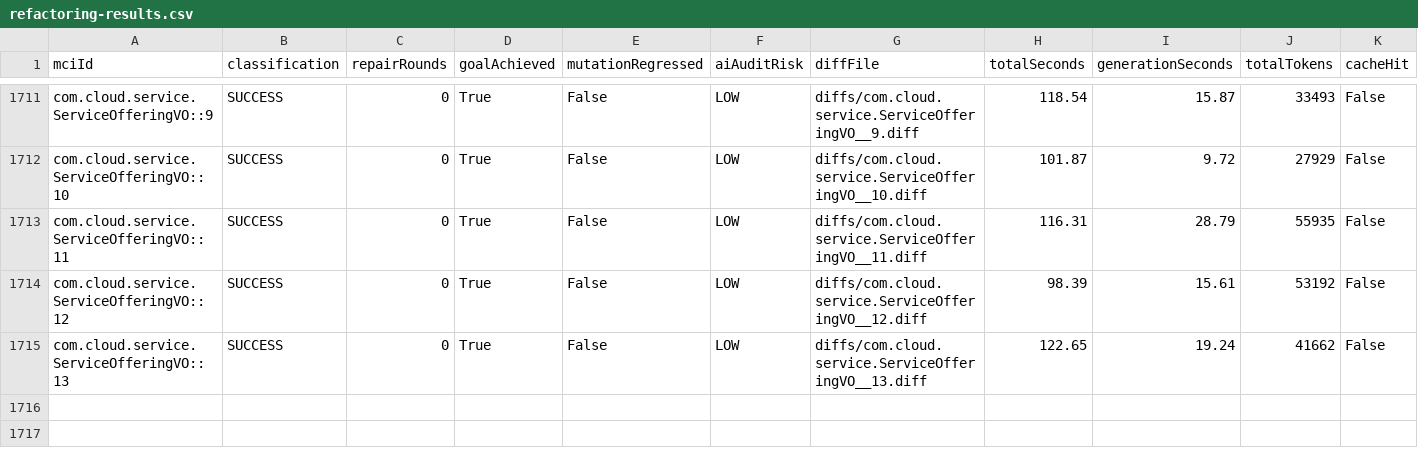
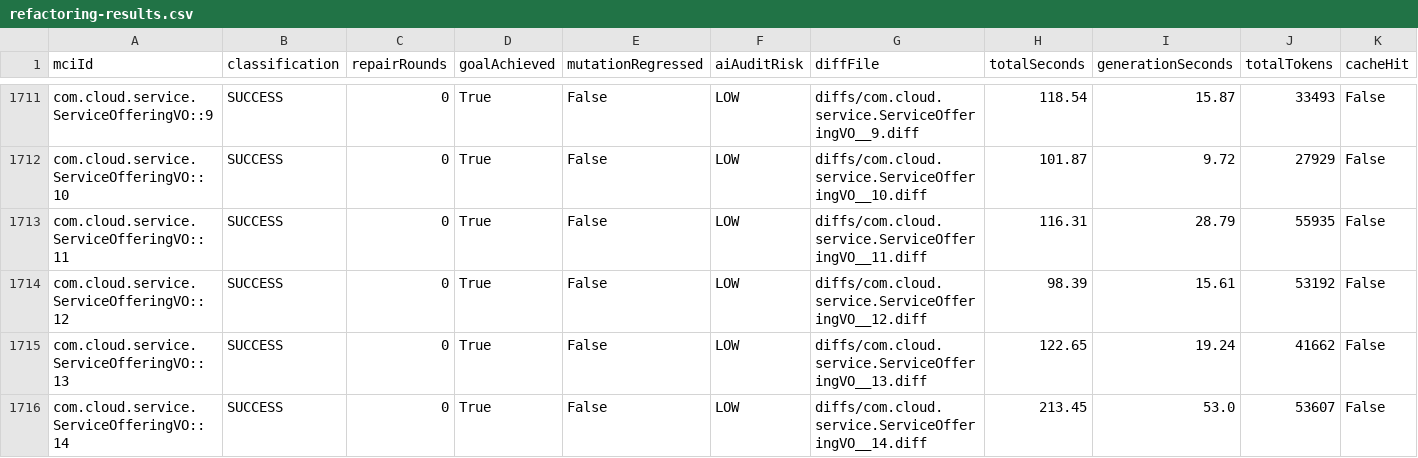
Before and after one commit to gzhao9/CloneDeMocker-v2, a CSV file: data/cloudstack/refactoring/CloneDeMocker+Terra-5.6/refactoring-results.csv, drawn as a sheet; only a part is shown, gaps mark what is left out.

```diff
--- a/data/cloudstack/refactoring/CloneDeMocker+Terra-5.6/refactoring-results.csv
+++ b/data/cloudstack/refactoring/CloneDeMocker+Terra-5.6/refactoring-results.csv
@@ -1715 +1715,2 @@ com.cloud.service.ServiceOfferingVO::12,SUCCESS,0,True,False,LOW,diffs/com.cloud
 com.cloud.service.ServiceOfferingVO::13,SUCCESS,0,True,False,LOW,diffs/com.cloud.service.ServiceOfferingVO__13.diff,122.65,19.24,41662,False
+com.cloud.service.ServiceOfferingVO::14,SUCCESS,0,True,False,LOW,diffs/com.cloud.service.ServiceOfferingVO__14.diff,213.45,53.0,53607,False
```
Also changed, not shown: 3 other files.
